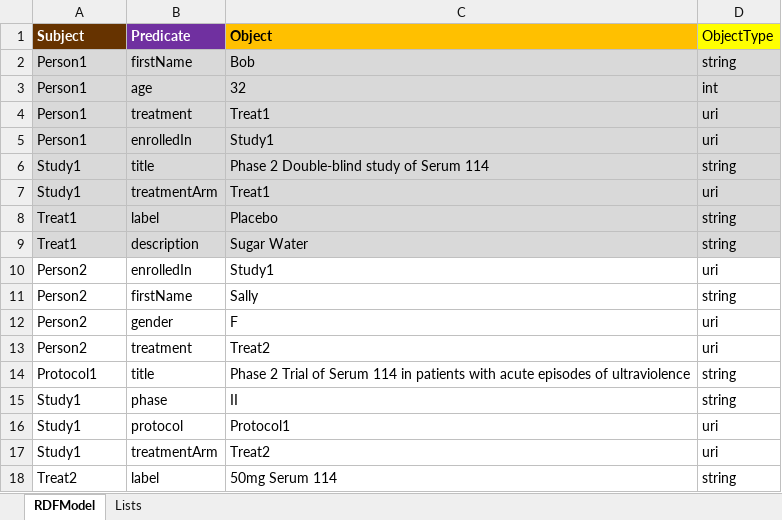
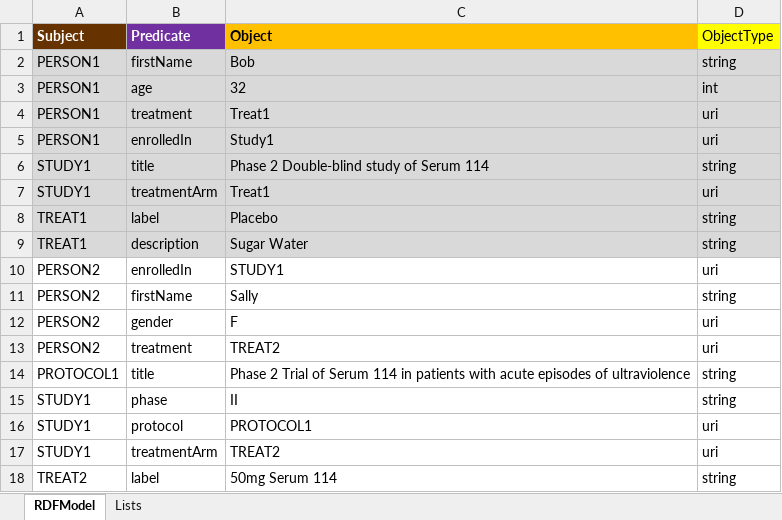
Before and after one commit to phuse-org/LinkedDataWorkshop, an Excel workbook: Annual2017-EU/data/extras/RDFModel_NodesAdded.xlsx, sheet RDFModel, drawn as a sheet; values as stored, in another font and other column widths than the file's, no borders; conditional formats not drawn; the diff names each change by its address in the sheet, - before the commit and + after, or states it on an @@ line.

Commit message:
Changing to caps on Nodes, etc.

```diff
--- a/Annual2017-EU/data/extras/RDFModel_NodesAdded.xlsx (sheet RDFModel)
+++ b/Annual2017-EU/data/extras/RDFModel_NodesAdded.xlsx (sheet RDFModel)
-A2:A5 (Subject): Person1
+A2:A5 (Subject): PERSON1
-A6:A7 (Subject): Study1
+A6:A7 (Subject): STUDY1
-A8:A9 (Subject): Treat1
+A8:A9 (Subject): TREAT1
-A10:A13 (Subject): Person2
+A10:A13 (Subject): PERSON2
-C10 (Object): Study1
+C10 (Object): STUDY1
-C13 (Object): Treat2
+C13 (Object): TREAT2
-A14 (Subject): Protocol1
+A14 (Subject): PROTOCOL1
-A15:A17 (Subject): Study1
+A15:A17 (Subject): STUDY1
-C16 (Object): Protocol1
+C16 (Object): PROTOCOL1
-C17 (Object): Treat2
+C17 (Object): TREAT2
-A18 (Subject): Treat2
+A18 (Subject): TREAT2
```
Also changed, not shown: Annual2017-EU/data/Neo4jModel.xlsx, Annual2017-EU/data/RDFModel.xlsx, 7 other files.
